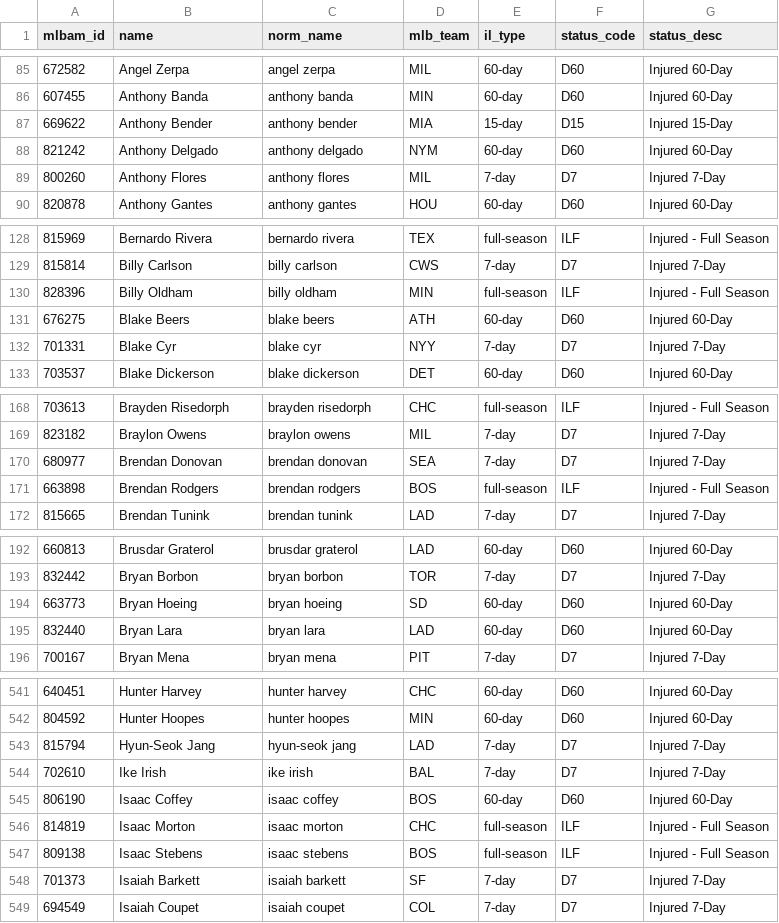
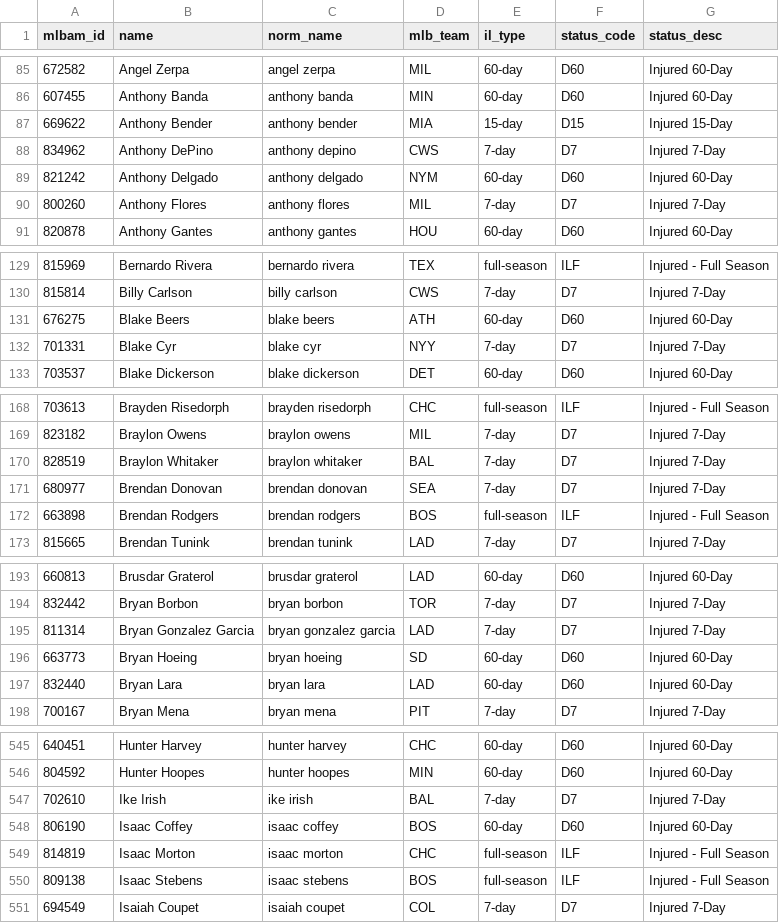
Before and after one commit to TheBigBadYeti/yardcocks-ratings, a CSV file: data/injuries/il_status.csv, drawn as a sheet; only a part is shown, gaps mark what is left out; the diff covers the shown part only.

```diff
--- a/data/injuries/il_status.csv
+++ b/data/injuries/il_status.csv
@@ -87,2 +87,3 @@ mlbam_id,name,norm_name,mlb_team,il_type,status_code,status_desc
 669622,Anthony Bender,anthony bender,MIA,15-day,D15,Injured 15-Day
+834962,Anthony DePino,anthony depino,CWS,7-day,D7,Injured 7-Day
 821242,Anthony Delgado,anthony delgado,NYM,60-day,D60,Injured 60-Day
@@ -129,3 +130,2 @@ mlbam_id,name,norm_name,mlb_team,il_type,status_code,status_desc
 815814,Billy Carlson,billy carlson,CWS,7-day,D7,Injured 7-Day
-828396,Billy Oldham,billy oldham,MIN,full-season,ILF,Injured - Full Season
 676275,Blake Beers,blake beers,ATH,60-day,D60,Injured 60-Day
@@ -169,2 +169,3 @@ mlbam_id,name,norm_name,mlb_team,il_type,status_code,status_desc
 823182,Braylon Owens,braylon owens,MIL,7-day,D7,Injured 7-Day
+828519,Braylon Whitaker,braylon whitaker,BAL,7-day,D7,Injured 7-Day
 680977,Brendan Donovan,brendan donovan,SEA,7-day,D7,Injured 7-Day
@@ -193,2 +194,3 @@ mlbam_id,name,norm_name,mlb_team,il_type,status_code,status_desc
 832442,Bryan Borbon,bryan borbon,TOR,7-day,D7,Injured 7-Day
+811314,Bryan Gonzalez Garcia,bryan gonzalez garcia,LAD,7-day,D7,Injured 7-Day
 663773,Bryan Hoeing,bryan hoeing,SD,60-day,D60,Injured 60-Day
@@ -542,3 +546,2 @@ mlbam_id,name,norm_name,mlb_team,il_type,status_code,status_desc
 804592,Hunter Hoopes,hunter hoopes,MIN,60-day,D60,Injured 60-Day
-815794,Hyun-Seok Jang,hyun-seok jang,LAD,7-day,D7,Injured 7-Day
 702610,Ike Irish,ike irish,BAL,7-day,D7,Injured 7-Day
@@ -547,3 +550,2 @@ mlbam_id,name,norm_name,mlb_team,il_type,status_code,status_desc
 809138,Isaac Stebens,isaac stebens,BOS,full-season,ILF,Injured - Full Season
-701373,Isaiah Barkett,isaiah barkett,SF,7-day,D7,Injured 7-Day
 694549,Isaiah Coupet,isaiah coupet,COL,7-day,D7,Injured 7-Day
```
Also changed, not shown: 6 added rows, 8 removed rows and 6 edited cells elsewhere in this file, data/recency/recent_fpg.csv, data/roster/minors_eligible.csv, 4 other files.
